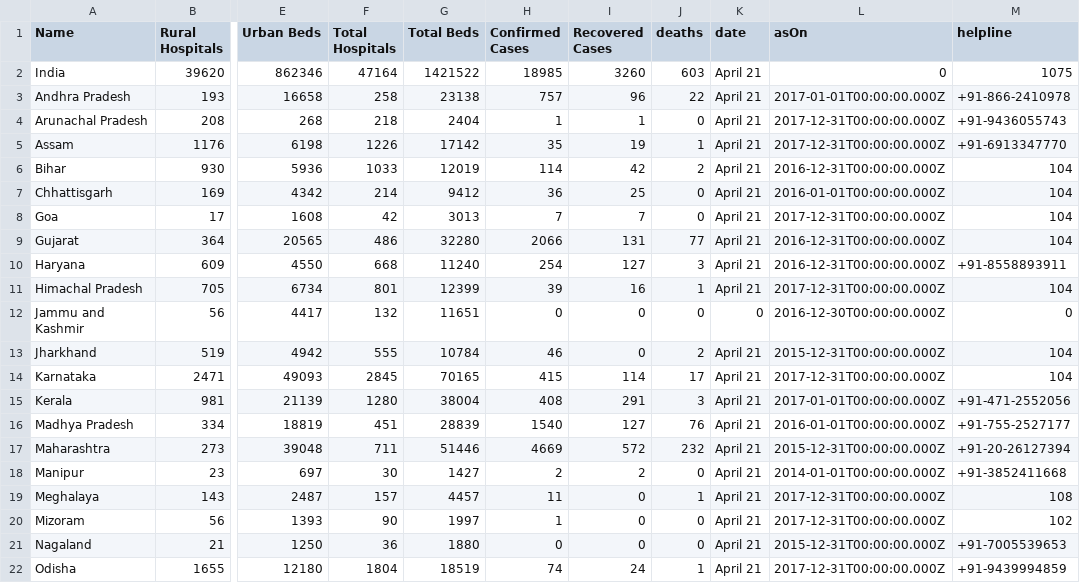
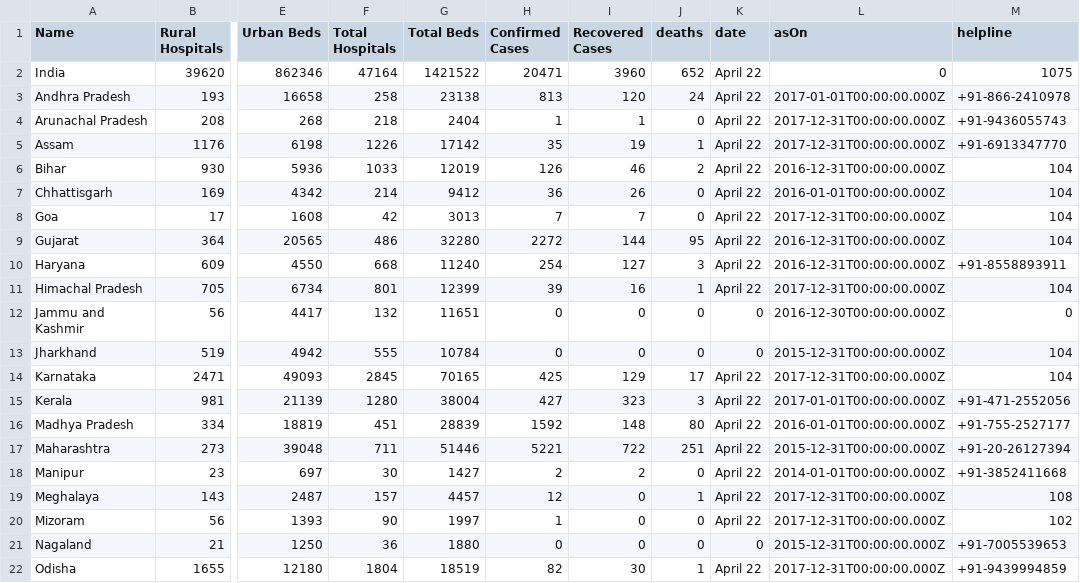
Before and after one commit to OneFourthLabs/CoViD19-Viz, a CSV file: india_states.csv, drawn as a sheet; only a part is shown, gaps mark what is left out; the diff covers the shown part only; the diff names each change by its address in the sheet, - before the commit and + after, or states it on an @@ line.

```diff
--- a/india_states.csv
+++ b/india_states.csv
-H2 (Confirmed Cases): 18985
+H2 (Confirmed Cases): 20471
-I2 (Recovered Cases): 3260
+I2 (Recovered Cases): 3960
-J2 (deaths): 603
+J2 (deaths): 652
-K2:K11 (date): April 21
+K2:K11 (date): April 22
-H3 (Confirmed Cases): 757
+H3 (Confirmed Cases): 813
-I3 (Recovered Cases): 96
+I3 (Recovered Cases): 120
-J3 (deaths): 22
+J3 (deaths): 24
-H6 (Confirmed Cases): 114
+H6 (Confirmed Cases): 126
-I6 (Recovered Cases): 42
+I6 (Recovered Cases): 46
-I7 (Recovered Cases): 25
+I7 (Recovered Cases): 26
-H9 (Confirmed Cases): 2066
+H9 (Confirmed Cases): 2272
-I9 (Recovered Cases): 131
+I9 (Recovered Cases): 144
-J9 (deaths): 77
+J9 (deaths): 95
-H13 (Confirmed Cases): 46
+H13 (Confirmed Cases): 0
-J13 (deaths): 2
+J13 (deaths): 0
-K13 (date): April 21
+K13 (date): 0
-H14 (Confirmed Cases): 415
+H14 (Confirmed Cases): 425
-I14 (Recovered Cases): 114
+I14 (Recovered Cases): 129
-K14:K20 (date): April 21
+K14:K20 (date): April 22
-H15 (Confirmed Cases): 408
+H15 (Confirmed Cases): 427
-I15 (Recovered Cases): 291
+I15 (Recovered Cases): 323
-H16 (Confirmed Cases): 1540
+H16 (Confirmed Cases): 1592
-I16 (Recovered Cases): 127
+I16 (Recovered Cases): 148
-J16 (deaths): 76
+J16 (deaths): 80
-H17 (Confirmed Cases): 4669
+H17 (Confirmed Cases): 5221
-I17 (Recovered Cases): 572
+I17 (Recovered Cases): 722
-J17 (deaths): 232
+J17 (deaths): 251
-H19 (Confirmed Cases): 11
+H19 (Confirmed Cases): 12
-K21 (date): April 21
+K21 (date): 0
-H22 (Confirmed Cases): 74
+H22 (Confirmed Cases): 82
-I22 (Recovered Cases): 24
+I22 (Recovered Cases): 30
-K22 (date): April 21
+K22 (date): April 22
```
Also changed, not shown: 27 edited cells elsewhere in this file, india_states_daily.csv.
